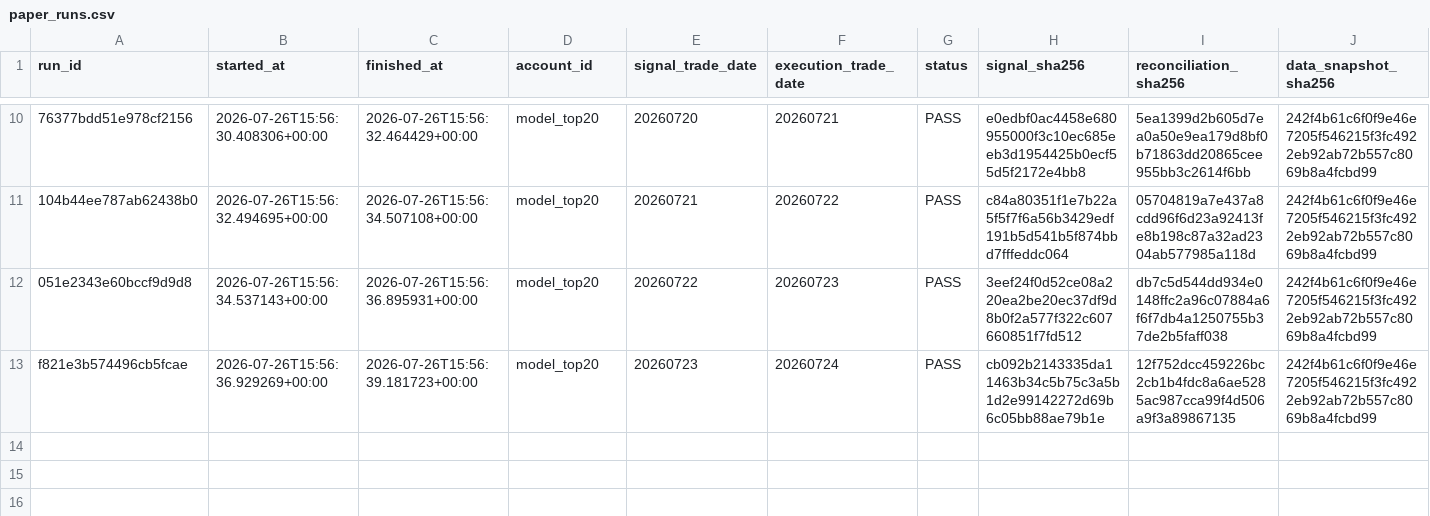
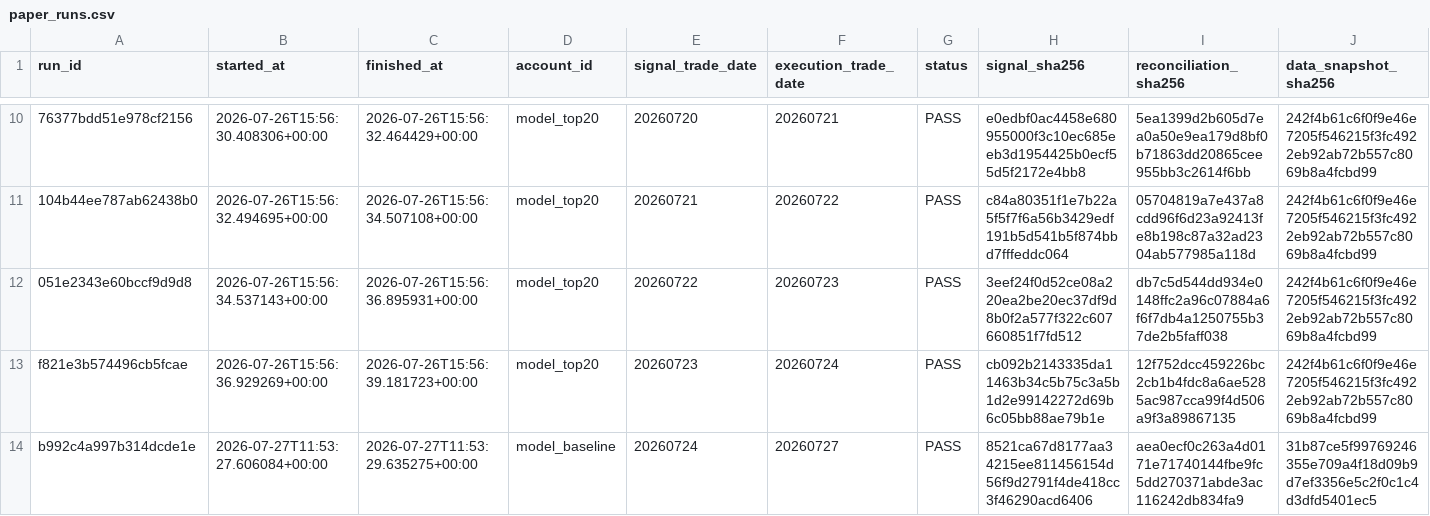
Before and after one commit to qiang0723/shaiwei, a CSV file: ledger/paper_runs.csv, drawn as a sheet; only a part is shown, gaps mark what is left out; rows hold the shown columns only; the diff names each change by its address in the sheet, - before the commit and + after, or states it on an @@ line.

```diff
--- a/ledger/paper_runs.csv
+++ b/ledger/paper_runs.csv
+row 14: b992c4a997b314dcde1e | 2026-07-27T11:53:27.606084+00:00 | 2026-07-27T11:53:29.635275+00:00 | model_baseline | 20260724 | 20260727 | PASS | 8521ca67d8177aa34215ee811456154d56f9d2791f4de418cc3f46290acd6406 | aea0ecf0c263a4d0171e71740144fbe9fc5dd270371abde3ac116242db834fa9 | 31b87ce5f99769246355e709a4f18d09b9d7ef3356e5c2f0c1c4d3dfd5401ec5
```
Also changed, not shown: ledger/daily_runs.csv, ledger/experiments.csv, 3 other files.
